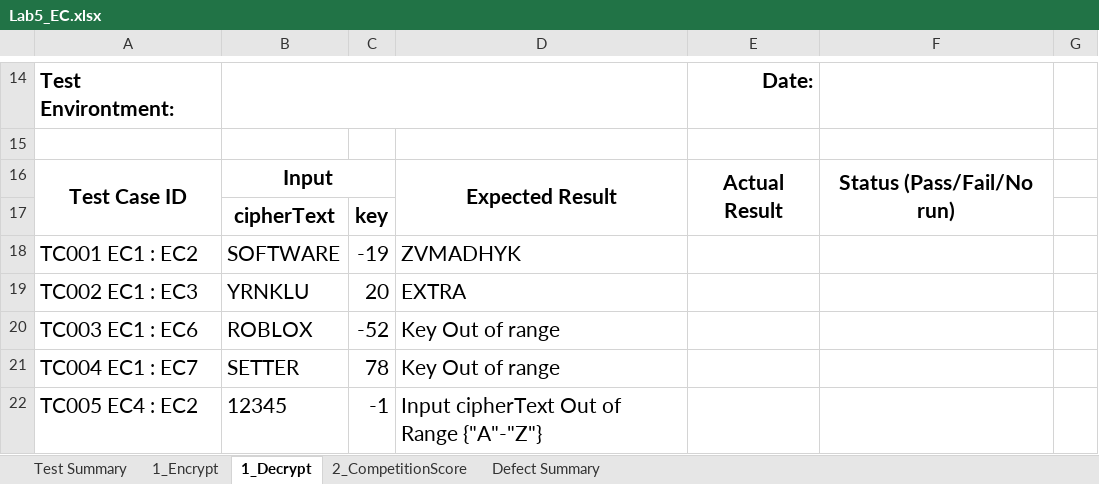
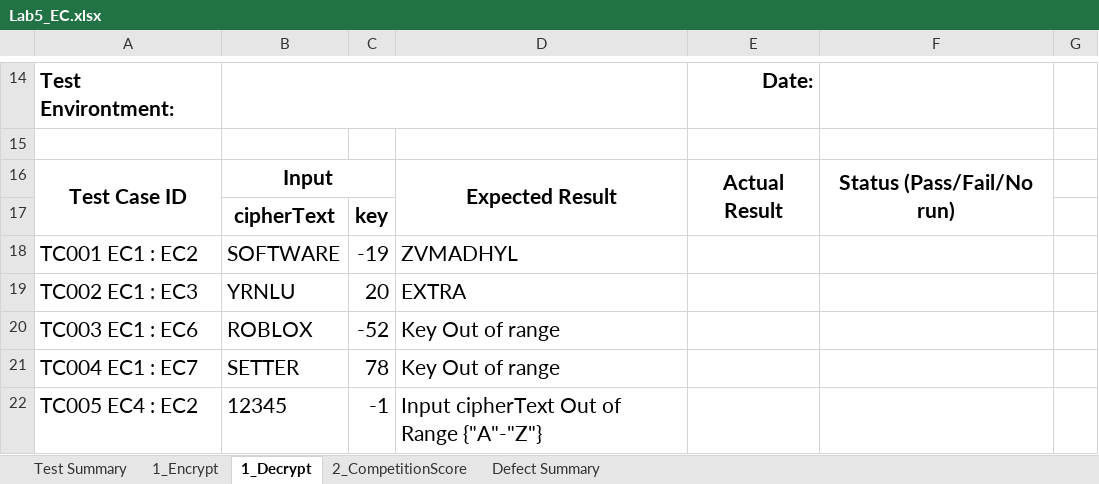
Before and after one commit to MammamiaPizza/Lab5SQA_EquivalentClass, an Excel workbook: Lab5_EC.xlsx, sheet 1_Decrypt, drawn as a sheet; only a part is shown, gaps mark what is left out; values as stored, in another font and other column widths than the file's, no borders; the diff names each change by its address in the sheet, - before the commit and + after, or states it on an @@ line.

Commit message:
Fix Expected Result

```diff
--- a/Lab5_EC.xlsx (sheet 1_Decrypt)
+++ b/Lab5_EC.xlsx (sheet 1_Decrypt)
-D18: ZVMADHYK
+D18: ZVMADHYL
-B19: YRNKLU
+B19: YRNLU
```
Also changed, not shown: sheet 1_Encrypt.
